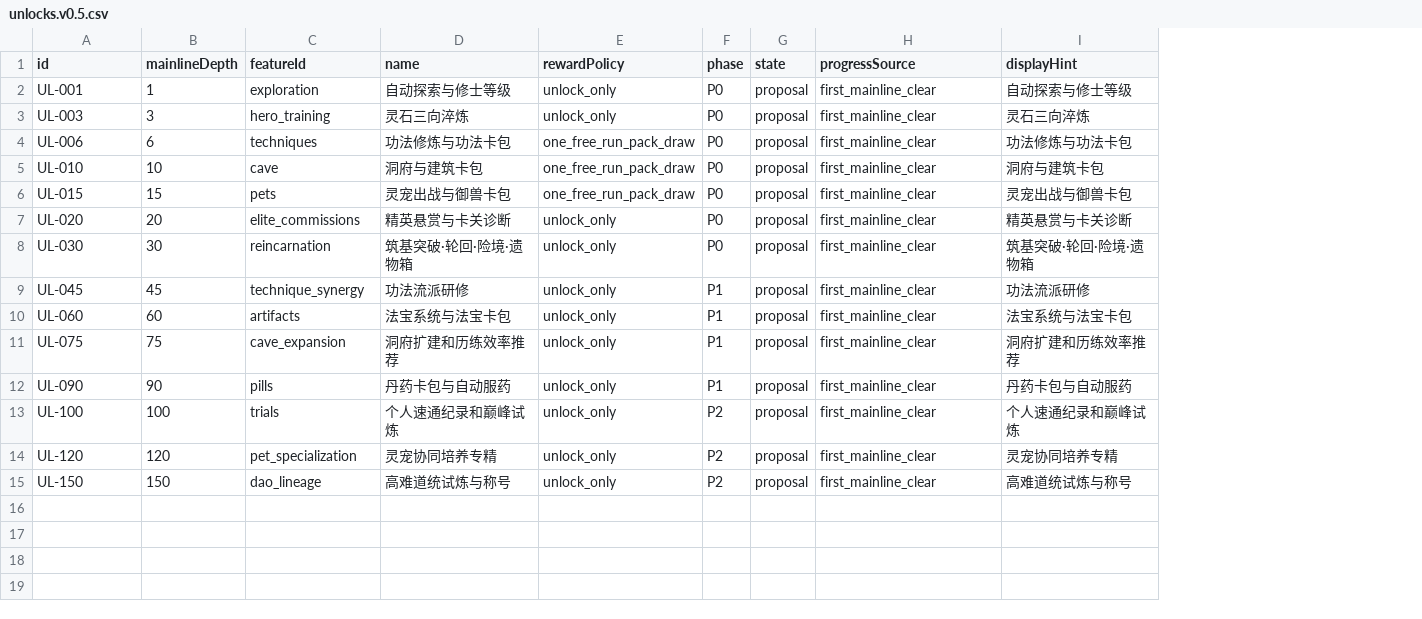
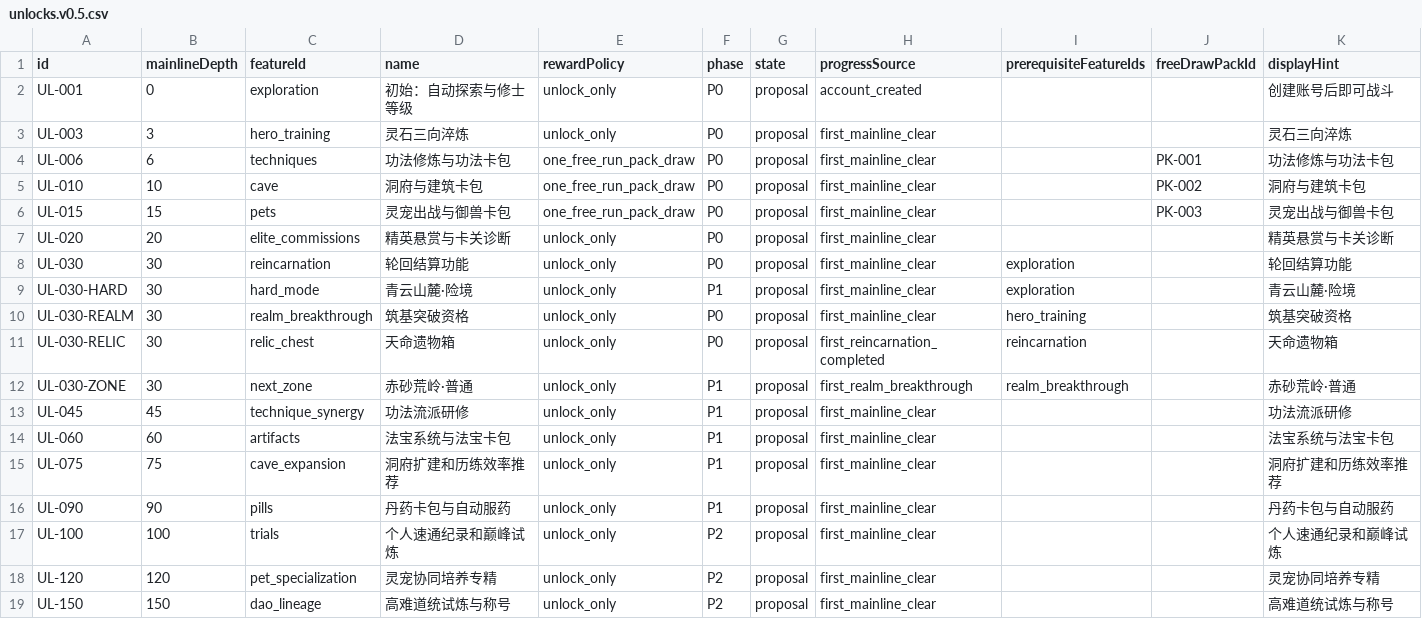
Before and after one commit to Tera-Dark/Gacha-Ascension, a CSV file: data/codex/unlocks.v0.5.csv, drawn as a sheet; addresses are those after the commit; the diff names each change by its address in the sheet, - before the commit and + after, or states it on an @@ line.

Commit message:
fix(predev): align unlock dependencies and relic chest terminal states

```diff
--- a/data/codex/unlocks.v0.5.csv
+++ b/data/codex/unlocks.v0.5.csv
+column I (prerequisiteFeatureIds), row 8: exploration
+column J (freeDrawPackId), rows 4-6: PK-001 | PK-002 | PK-003
-B2 (mainlineDepth): 1
+B2 (mainlineDepth): 0
-D2 (name): 自动探索与修士等级
+D2 (name): 初始：自动探索与修士等级
-H2 (progressSource): first_mainline_clear
+H2 (progressSource): account_created
-K2 (displayHint): 自动探索与修士等级
+K2 (displayHint): 创建账号后即可战斗
-D8 (name): 筑基突破·轮回·险境·遗物箱
+D8 (name): 轮回结算功能
-K8 (displayHint): 筑基突破·轮回·险境·遗物箱
+K8 (displayHint): 轮回结算功能
+row 9: UL-030-HARD | 30 | hard_mode | 青云山麓·险境 | unlock_only | P1 | proposal | first_mainline_clear | exploration |  | 青云山麓·险境
+row 10: UL-030-REALM | 30 | realm_breakthrough | 筑基突破资格 | unlock_only | P0 | proposal | first_mainline_clear | hero_training |  | 筑基突破资格
+row 11: UL-030-RELIC | 30 | relic_chest | 天命遗物箱 | unlock_only | P0 | proposal | first_reincarnation_completed | reincarnation |  | 天命遗物箱
+row 12: UL-030-ZONE | 30 | next_zone | 赤砂荒岭·普通 | unlock_only | P1 | proposal | first_realm_breakthrough | realm_breakthrough |  | 赤砂荒岭·普通
```
